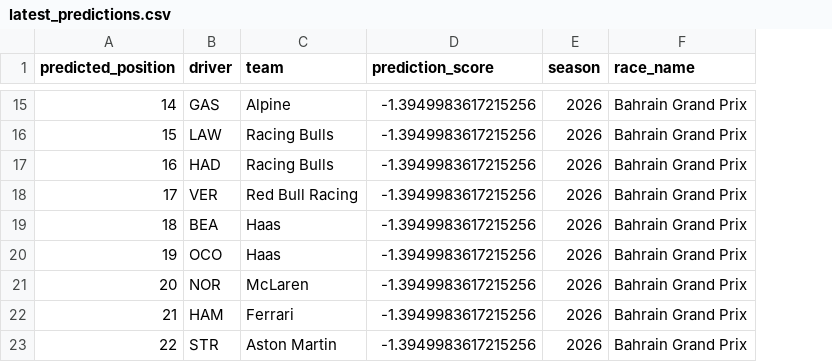
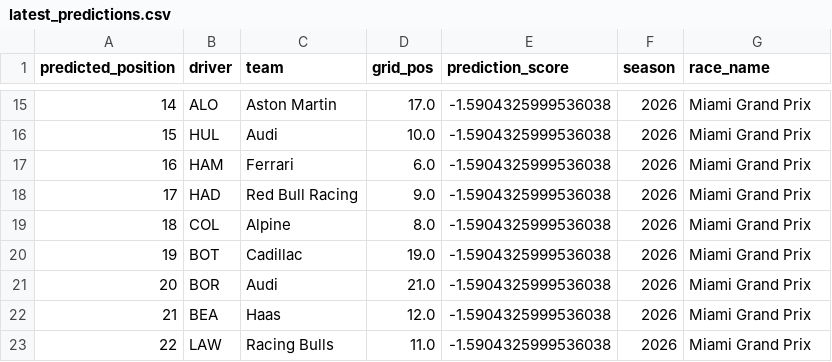
Before and after one commit to MonashDeepNeuron/F1-Zoom, a CSV file: Data/Simulation/latest_predictions.csv, drawn as a sheet; only a part is shown, gaps mark what is left out; addresses are those after the commit; the diff covers the shown part only; the diff names each change by its address in the sheet, - before the commit and + after, or states it on an @@ line.

```diff
--- a/Data/Simulation/latest_predictions.csv
+++ b/Data/Simulation/latest_predictions.csv
+column D (grid_pos), rows 15-23: 17.0 | 10.0 | 6.0 | 9.0 | 8.0 | 19.0 | 21.0 | 12.0 | 11.0
-B15 (driver): GAS
+B15 (driver): ALO
-C15 (team): Alpine
+C15 (team): Aston Martin
-E15:E23 (prediction_score): -1.3949983617215256
+E15:E23 (prediction_score): -1.5904325999536038
-G15:G23 (race_name): Bahrain Grand Prix
+G15:G23 (race_name): Miami Grand Prix
-B16 (driver): LAW
+B16 (driver): HUL
-C16 (team): Racing Bulls
+C16 (team): Audi
-B17 (driver): HAD
+B17 (driver): HAM
-C17 (team): Racing Bulls
+C17 (team): Ferrari
-B18 (driver): VER
+B18 (driver): HAD
-B19 (driver): BEA
+B19 (driver): COL
-C19 (team): Haas
+C19 (team): Alpine
-B20 (driver): OCO
+B20 (driver): BOT
-C20 (team): Haas
+C20 (team): Cadillac
-B21 (driver): NOR
+B21 (driver): BOR
-C21 (team): McLaren
+C21 (team): Audi
-B22 (driver): HAM
+B22 (driver): BEA
-C22 (team): Ferrari
+C22 (team): Haas
-B23 (driver): STR
+B23 (driver): LAW
-C23 (team): Aston Martin
+C23 (team): Racing Bulls
```
Also changed, not shown: 49 edited cells elsewhere in this file, 27 other files.
